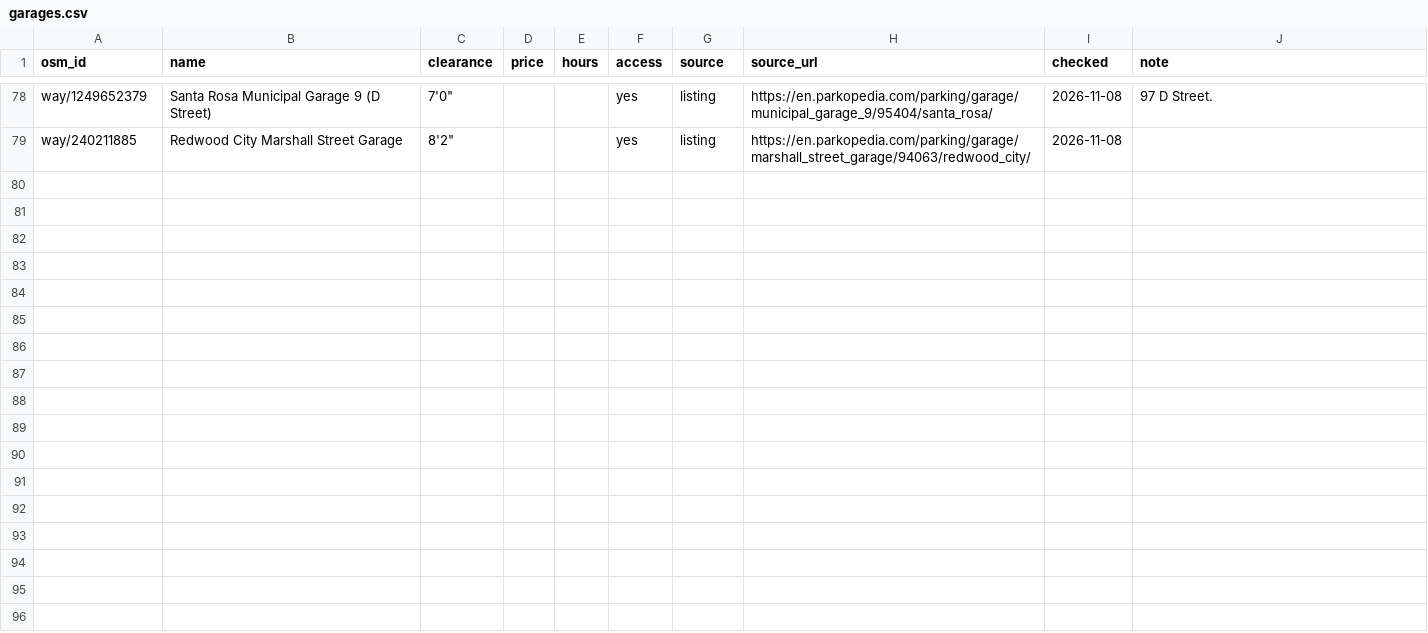
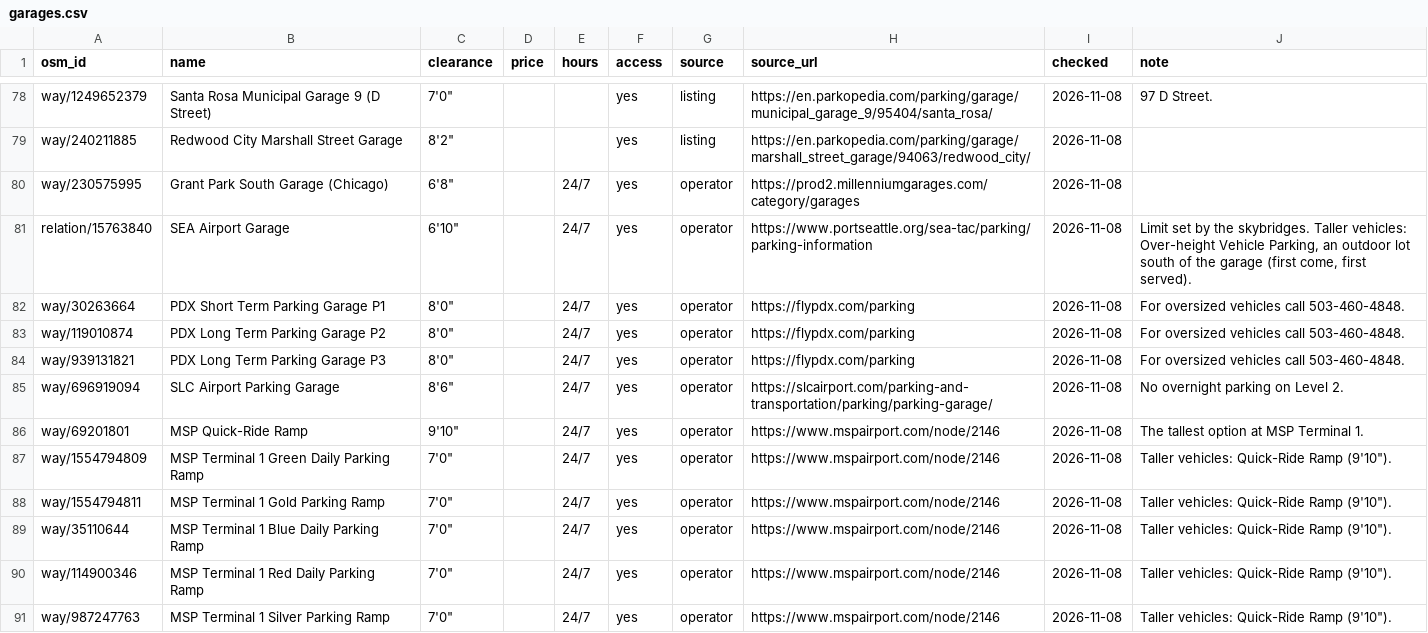
Before and after one commit to jdcraig7/Oversized-Parking-App-Build, a CSV file: research/garages.csv, drawn as a sheet; only a part is shown, gaps mark what is left out.

```diff
--- a/research/garages.csv
+++ b/research/garages.csv
@@ -79 +79,13 @@ way/1249652379,Santa Rosa Municipal Garage 9 (D Street),"7'0""",,,yes,listing,ht
 way/240211885,Redwood City Marshall Street Garage,"8'2""",,,yes,listing,https://en.parkopedia.com/parking/garage/marshall_street_garage/94063/redwood_city/,2026-11-08,
+way/230575995,Grant Park South Garage (Chicago),"6'8""",,24/7,yes,operator,https://prod2.millenniumgarages.com/category/garages,2026-11-08,
+relation/15763840,SEA Airport Garage,"6'10""",,24/7,yes,operator,https://www.portseattle.org/sea-tac/parking/parking-information,2026-11-08,"Limit set by the skybridges. Taller vehicles: Over-height Vehicle Parking, an outdoor lot south of the garage (first come, first served)."
+way/30263664,PDX Short Term Parking Garage P1,"8'0""",,24/7,yes,operator,https://flypdx.com/parking,2026-11-08,For oversized vehicles call 503-460-4848.
+way/119010874,PDX Long Term Parking Garage P2,"8'0""",,24/7,yes,operator,https://flypdx.com/parking,2026-11-08,For oversized vehicles call 503-460-4848.
+way/939131821,PDX Long Term Parking Garage P3,"8'0""",,24/7,yes,operator,https://flypdx.com/parking,2026-11-08,For oversized vehicles call 503-460-4848.
+way/696919094,SLC Airport Parking Garage,"8'6""",,24/7,yes,operator,https://slcairport.com/parking-and-transportation/parking/parking-garage/,2026-11-08,No overnight parking on Level 2.
+way/69201801,MSP Quick-Ride Ramp,"9'10""",,24/7,yes,operator,https://www.mspairport.com/node/2146,2026-11-08,The tallest option at MSP Terminal 1.
+way/1554794809,MSP Terminal 1 Green Daily Parking Ramp,"7'0""",,24/7,yes,operator,https://www.mspairport.com/node/2146,2026-11-08,"Taller vehicles: Quick-Ride Ramp (9'10"")."
+way/1554794811,MSP Terminal 1 Gold Parking Ramp,"7'0""",,24/7,yes,operator,https://www.mspairport.com/node/2146,2026-11-08,"Taller vehicles: Quick-Ride Ramp (9'10"")."
+way/35110644,MSP Terminal 1 Blue Daily Parking Ramp,"7'0""",,24/7,yes,operator,https://www.mspairport.com/node/2146,2026-11-08,"Taller vehicles: Quick-Ride Ramp (9'10"")."
+way/114900346,MSP Terminal 1 Red Daily Parking Ramp,"7'0""",,24/7,yes,operator,https://www.mspairport.com/node/2146,2026-11-08,"Taller vehicles: Quick-Ride Ramp (9'10"")."
+way/987247763,MSP Terminal 1 Silver Parking Ramp,"7'0""",,24/7,yes,operator,https://www.mspairport.com/node/2146,2026-11-08,"Taller vehicles: Quick-Ride Ramp (9'10"")."
```
Also changed, not shown: 2 other files.
